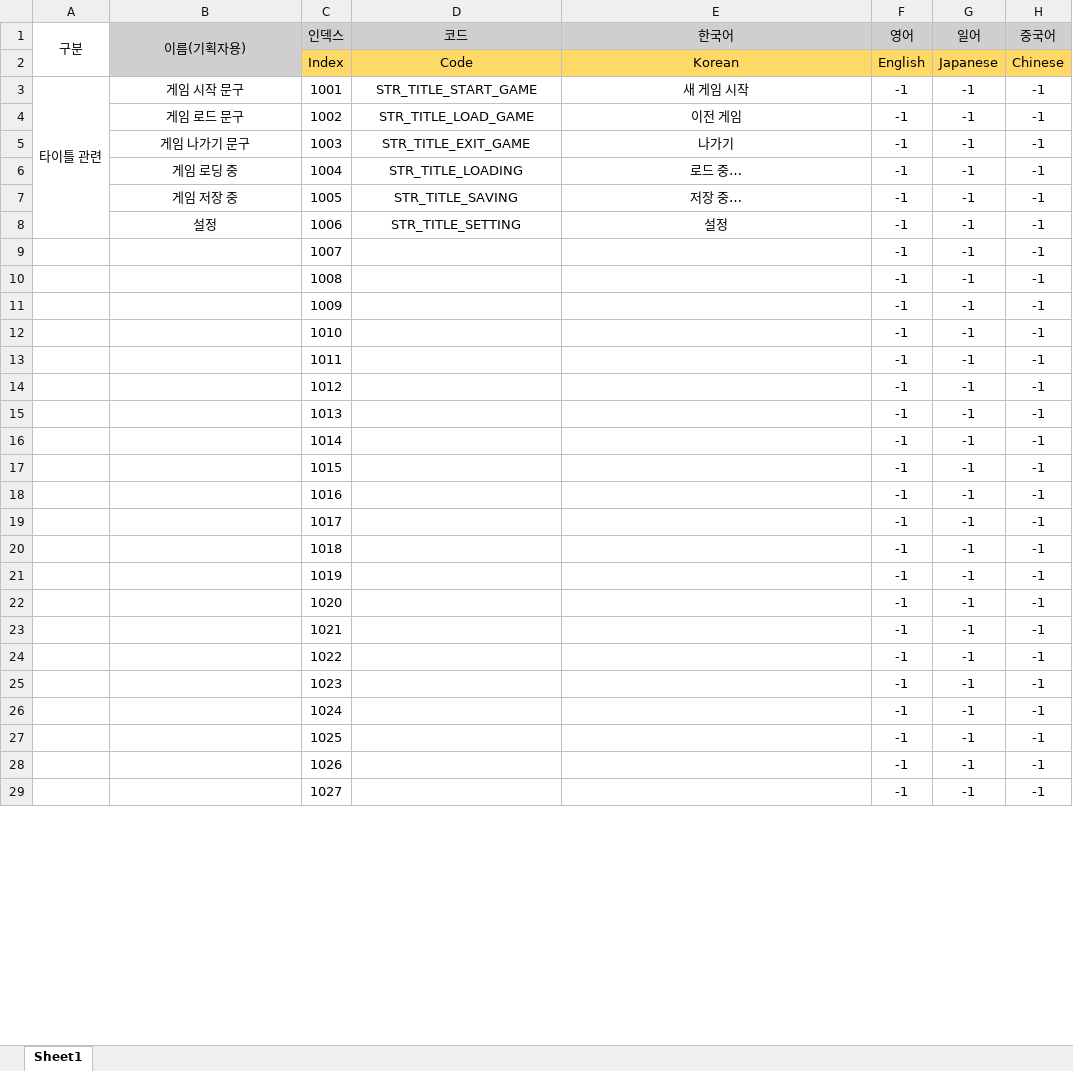
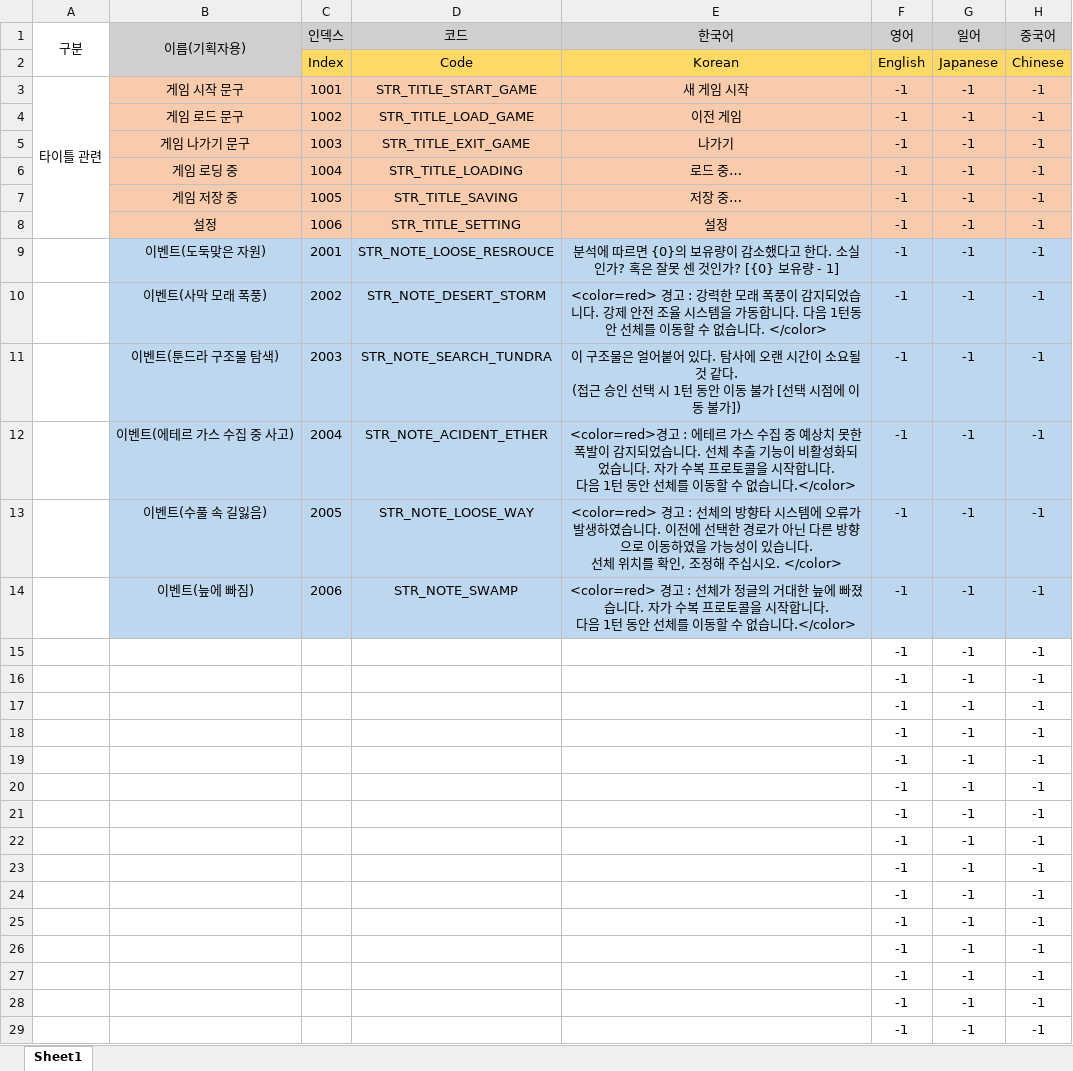
Before and after one commit to Project-60Days/Project_60Days, an Excel workbook: Assets/10.Data/StringTable.xlsx, sheet Sheet1, drawn as a sheet; only a part is shown; values as stored, in another font and other column widths than the file's, no borders; removed rows and columns are numbered as before the commit, all else as after; ↵ is a line break in a cell; the diff covers the shown part only; the diff names each change by its address in the sheet, - before the commit and + after, or states it on an @@ line.

Commit message:
[Mod, Add] : String Data에 이벤트 문구 추가, 맵 SkyColor -> Solid Color 로 변경, 맵 씬 카메라 각도 74 -> 60으로 수정

```diff
--- a/Assets/10.Data/StringTable.xlsx (sheet Sheet1)
+++ b/Assets/10.Data/StringTable.xlsx (sheet Sheet1)
-B3:H8 fill: none
+B3:H8 fill: #F8CBAD
-row 9:  |  | 1007 |  |  | -1 | -1 | -1
-row 10:  |  | 1008 |  |  | -1 | -1 | -1
-row 11:  |  | 1009 |  |  | -1 | -1 | -1
-row 12:  |  | 1010 |  |  | -1 | -1 | -1
-row 13:  |  | 1011 |  |  | -1 | -1 | -1
-row 14:  |  | 1012 |  |  | -1 | -1 | -1
+row 9:  | 이벤트(도둑맞은 자원) | 2001 | STR_NOTE_LOOSE_RESROUCE | 분석에 따르면 {0}의 보유량이 감소했다고 한다. 소실인가? 혹은 잘못 센 것인가? [{0} 보유량 - 1] | -1 | -1 | -1
+row 10:  | 이벤트(사막 모래 폭풍) | 2002 | STR_NOTE_DESERT_STORM | <color=red> 경고 : 강력한 모래 폭풍이 감지되었습니다. 강제 안전 조율 시스템을 가동합니다. 다음 1턴동안 선체를 이동할 수 없습니다. </color> | -1 | -1 | -1
+row 11:  | 이벤트(툰드라 구조물 탐색) | 2003 | STR_NOTE_SEARCH_TUNDRA | 이 구조물은 얼어붙어 있다. 탐사에 오랜 시간이 소요될 것 같다. ↵ (접근 승인 선택 시 1턴 동안 이동 불가 [선택 시점에 이동 불가]) | -1 | -1 | -1
+row 12:  | 이벤트(에테르 가스 수집 중 사고) | 2004 | STR_NOTE_ACIDENT_ETHER | <color=red>경고 : 에테르 가스 수집 중 예상치 못한 폭발이 감지되었습니다. 선체 추출 기능이 비활성화되었습니다. 자가 수복 프로토콜을 시작합니다. ↵ 다음 1턴 동안 선체를 이동할 수 없습니다.</color> | -1 | -1 | -1
+row 13:  | 이벤트(수풀 속 길잃음) | 2005 | STR_NOTE_LOOSE_WAY | <color=red> 경고 : 선체의 방향타 시스템에 오류가 발생하였습니다. 이전에 선택한 경로가 아닌 다른 방향으로 이동하였을 가능성이 있습니다. ↵ 선체 위치를 확인, 조정해 주십시오. </color> | -1 | -1 | -1
+row 14:  | 이벤트(늪에 빠짐) | 2006 | STR_NOTE_SWAMP | <color=red> 경고 : 선체가 정글의 거대한 늪에 빠졌습니다. 자가 수복 프로토콜을 시작합니다. ↵ 다음 1턴 동안 선체를 이동할 수 없습니다.</color> | -1 | -1 | -1
-C15 (인덱스): 1013
+C15 (인덱스): (empty)
-C16 (인덱스): 1014
+C16 (인덱스): (empty)
-C17 (인덱스): 1015
+C17 (인덱스): (empty)
-C18 (인덱스): 1016
+C18 (인덱스): (empty)
-C19 (인덱스): 1017
+C19 (인덱스): (empty)
-C20 (인덱스): 1018
+C20 (인덱스): (empty)
-C21 (인덱스): 1019
+C21 (인덱스): (empty)
-C22 (인덱스): 1020
+C22 (인덱스): (empty)
-C23 (인덱스): 1021
+C23 (인덱스): (empty)
-C24 (인덱스): 1022
+C24 (인덱스): (empty)
-C25 (인덱스): 1023
+C25 (인덱스): (empty)
-C26 (인덱스): 1024
+C26 (인덱스): (empty)
-C27 (인덱스): 1025
+C27 (인덱스): (empty)
-C28 (인덱스): 1026
+C28 (인덱스): (empty)
-C29 (인덱스): 1027
+C29 (인덱스): (empty)
```
Also changed, not shown: 4 edited cells elsewhere in this sheet, 4 other files.
